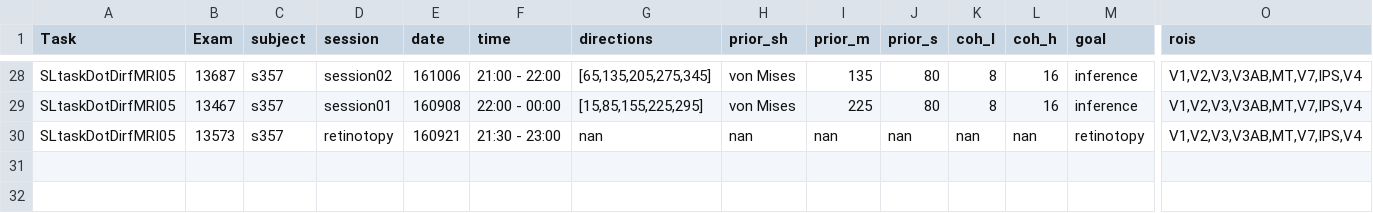
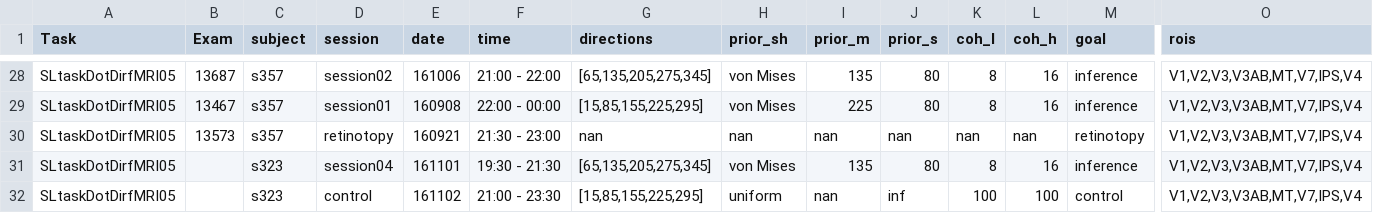
Before and after one commit to inference-org/projBrainInference, a CSV file: dataset/datasetBrainInfer.csv, drawn as a sheet; only a part is shown, gaps mark what is left out; rows hold the shown columns only; the diff names each change by its address in the sheet, - before the commit and + after, or states it on an @@ line.

Commit message:
update index.html and add figures train on uniform, decode from circular. Check training quality

```diff
--- a/dataset/datasetBrainInfer.csv
+++ b/dataset/datasetBrainInfer.csv
+row 31: SLtaskDotDirfMRI05 |  | s323 | session04 | 161101 | 19:30 - 21:30 | [65,135,205,275,345] | von Mises | 135 | 80 | 8 | 16 | inference | V1,V2,V3,V3AB,MT,V7,IPS,V4
+row 32: SLtaskDotDirfMRI05 |  | s323 | control | 161102 | 21:00 - 23:30 | [15,85,155,225,295] | uniform | nan | inf | 100 | 100 | control | V1,V2,V3,V3AB,MT,V7,IPS,V4
```
Also changed, not shown: 2 other files.
